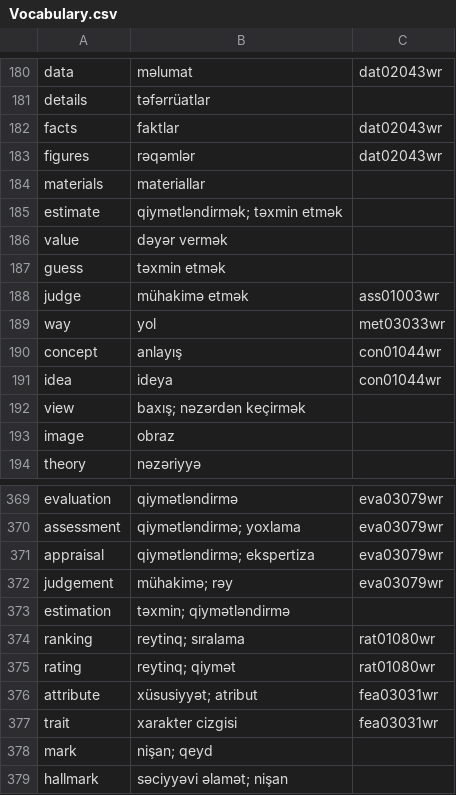
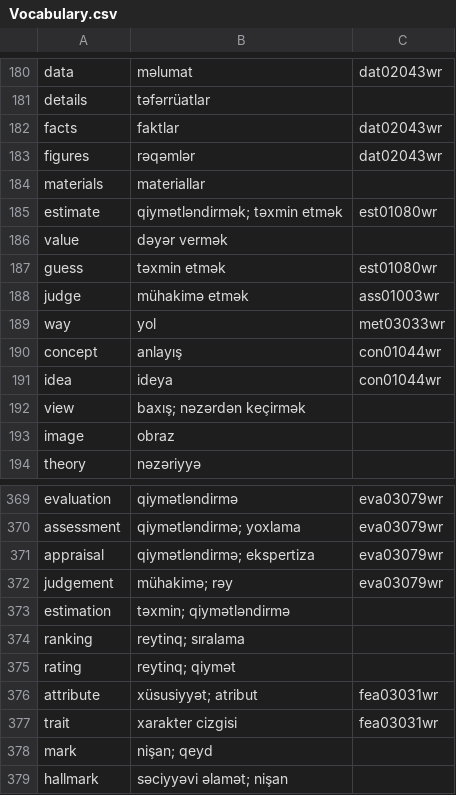
Before and after one commit to Smr-25/Project, a CSV file: WordRevisit/Data/Vocabulary.csv, drawn as a sheet; only a part is shown, gaps mark what is left out.

```diff
--- a/WordRevisit/Data/Vocabulary.csv
+++ b/WordRevisit/Data/Vocabulary.csv
@@ -184,5 +184,5 @@ figures,rəqəmlər,dat02043wr
 materials,materiallar,
-estimate,qiymətləndirmək; təxmin etmək,
+estimate,qiymətləndirmək; təxmin etmək,est01080wr
 value,dəyər vermək,
-guess,təxmin etmək,
+guess,təxmin etmək,est01080wr
 judge,mühakimə etmək,ass01003wr
@@ -373,4 +373,4 @@ judgement,mühakimə; rəy,eva03079wr
 estimation,təxmin; qiymətləndirmə,
-ranking,reytinq; sıralama,rat01080wr
-rating,reytinq; qiymət,rat01080wr
+ranking,reytinq; sıralama,
+rating,reytinq; qiymət,
 attribute,xüsusiyyət; atribut,fea03031wr
```
Also changed, not shown: 4 other files.
